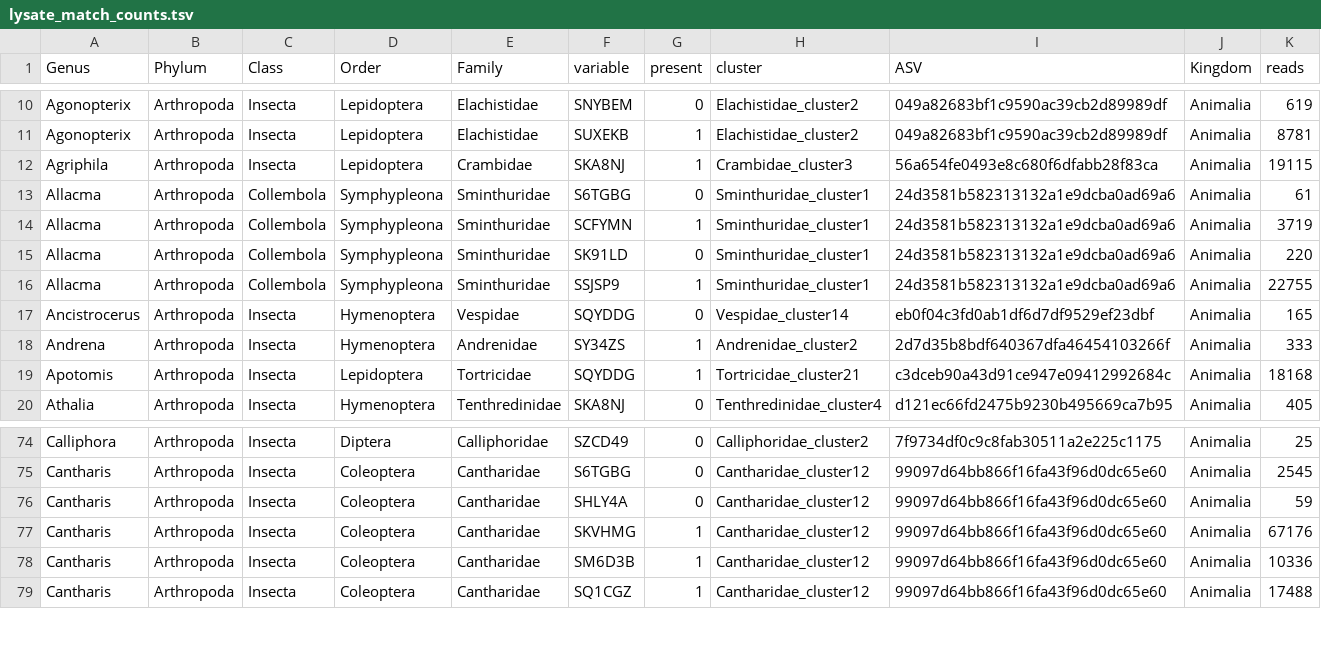
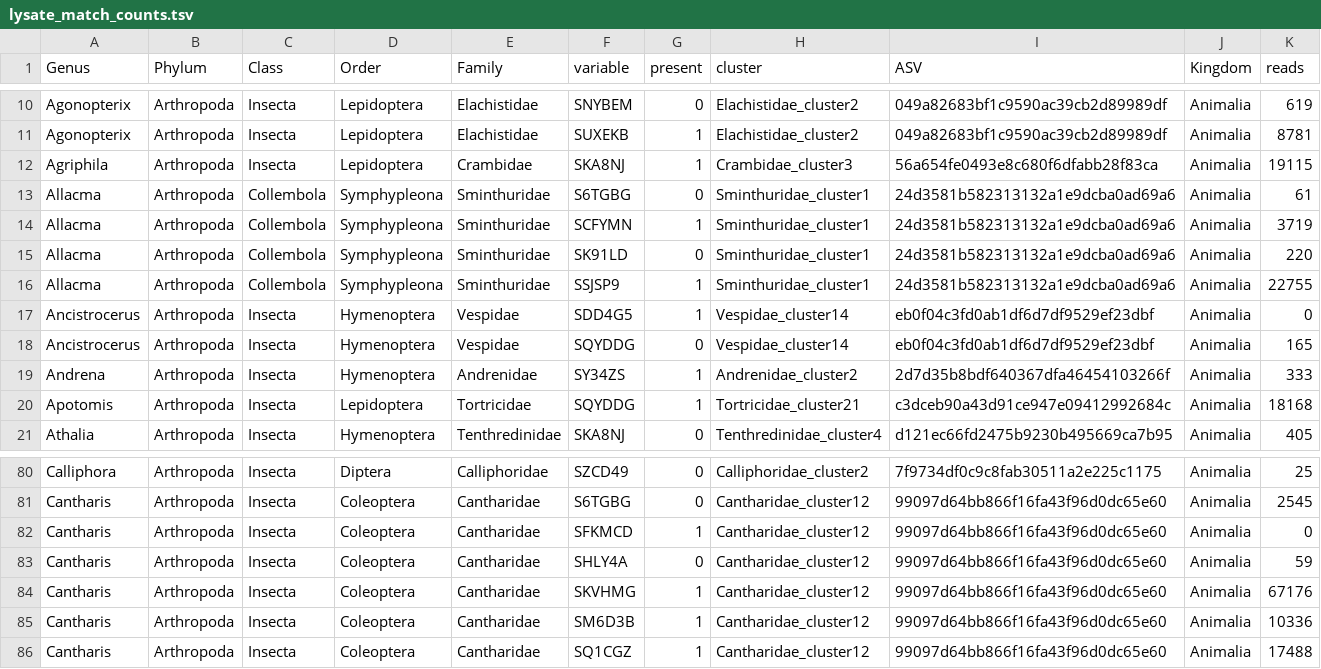
Before and after one commit to insect-biome-atlas/paper-metagenomics, a TSV file: lysate_match_counts.tsv, drawn as a sheet; only a part is shown, gaps mark what is left out; the diff covers the shown part only; the diff names each change by its address in the sheet, - before the commit and + after, or states it on an @@ line.

```diff
--- a/lysate_match_counts.tsv
+++ b/lysate_match_counts.tsv
+row 17: Ancistrocerus | Arthropoda | Insecta | Hymenoptera | Vespidae | SDD4G5 | 1 | Vespidae_cluster14 | eb0f04c3fd0ab1df6d7df9529ef23dbf | Animalia | 0
+row 82: Cantharis | Arthropoda | Insecta | Coleoptera | Cantharidae | SFKMCD | 1 | Cantharidae_cluster12 | 99097d64bb866f16fa43f96d0dc65e60 | Animalia | 0
```
Also changed, not shown: 10 added rows elsewhere in this file, homogenate_match_counts.tsv, 2 other files.
